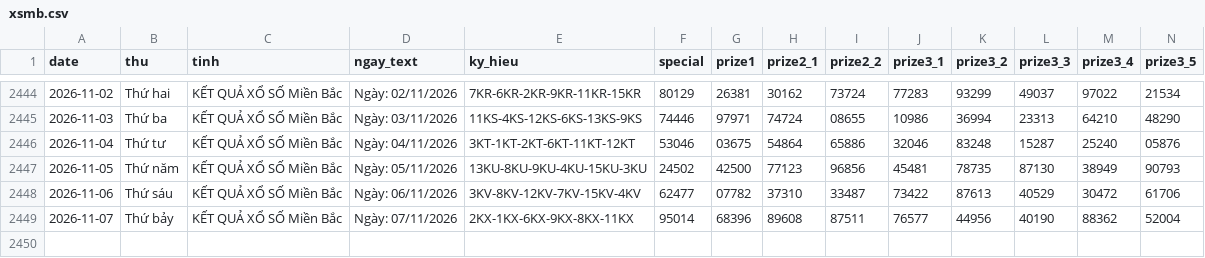
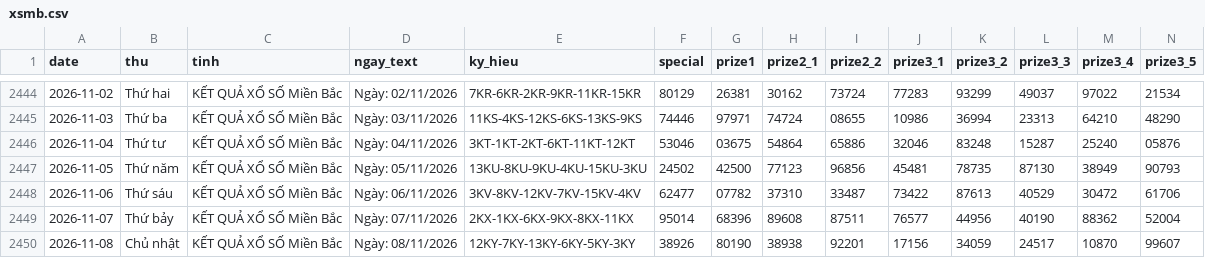
Before and after one commit to tuanseo5t-alt/xsmb-analysis, a CSV file: data/xsmb.csv, drawn as a sheet; only a part is shown, gaps mark what is left out; rows hold the shown columns only; the diff names each change by its address in the sheet, - before the commit and + after, or states it on an @@ line.

```diff
--- a/data/xsmb.csv
+++ b/data/xsmb.csv
+row 2450: 2026-11-08 | Chủ nhật | KẾT QUẢ XỔ SỐ Miền Bắc | Ngày: 08/11/2026 | 12KY-7KY-13KY-6KY-5KY-3KY | 38926 | 80190 | 38938 | 92201 | 17156 | 34059 | 24517 | 10870 | 99607
```
Also changed, not shown: data/xsmb-2-digits.csv, data/xsmb-sparse.csv, 14 other files.
